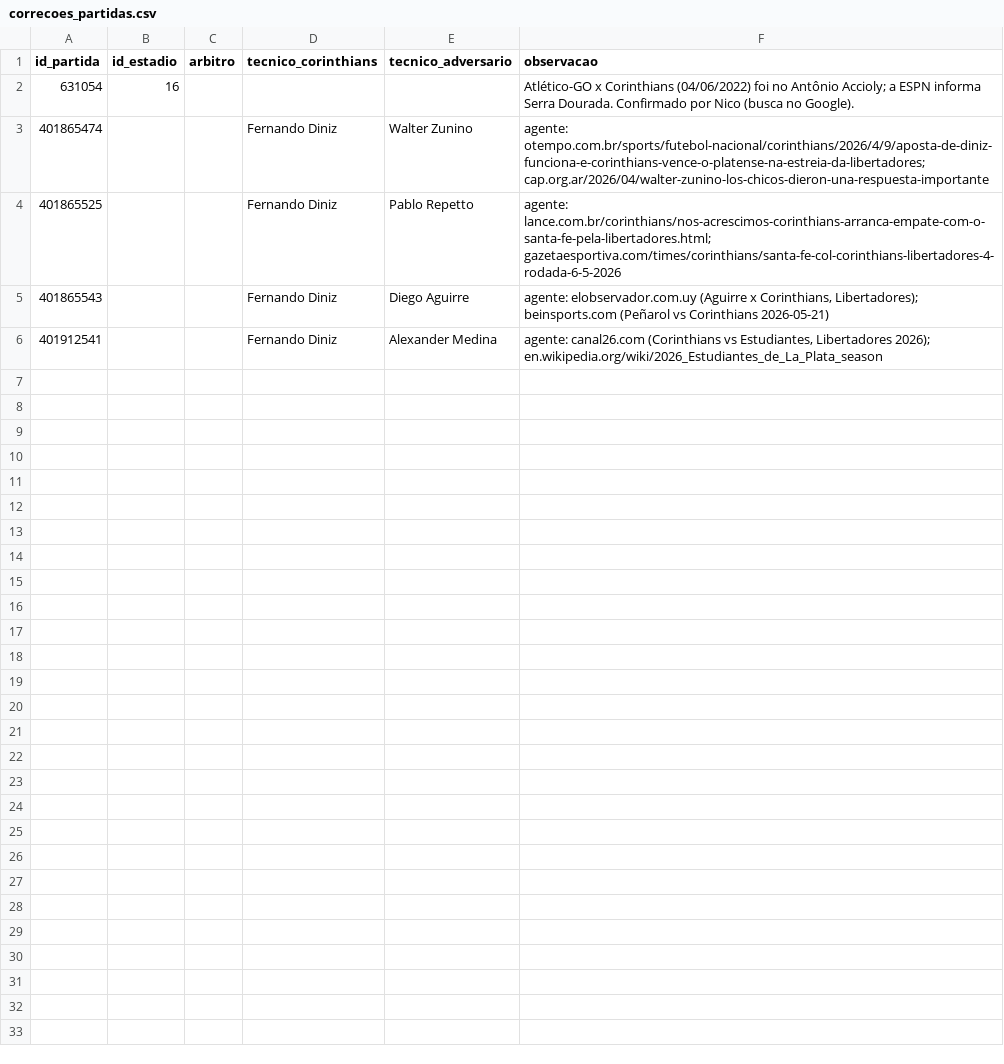
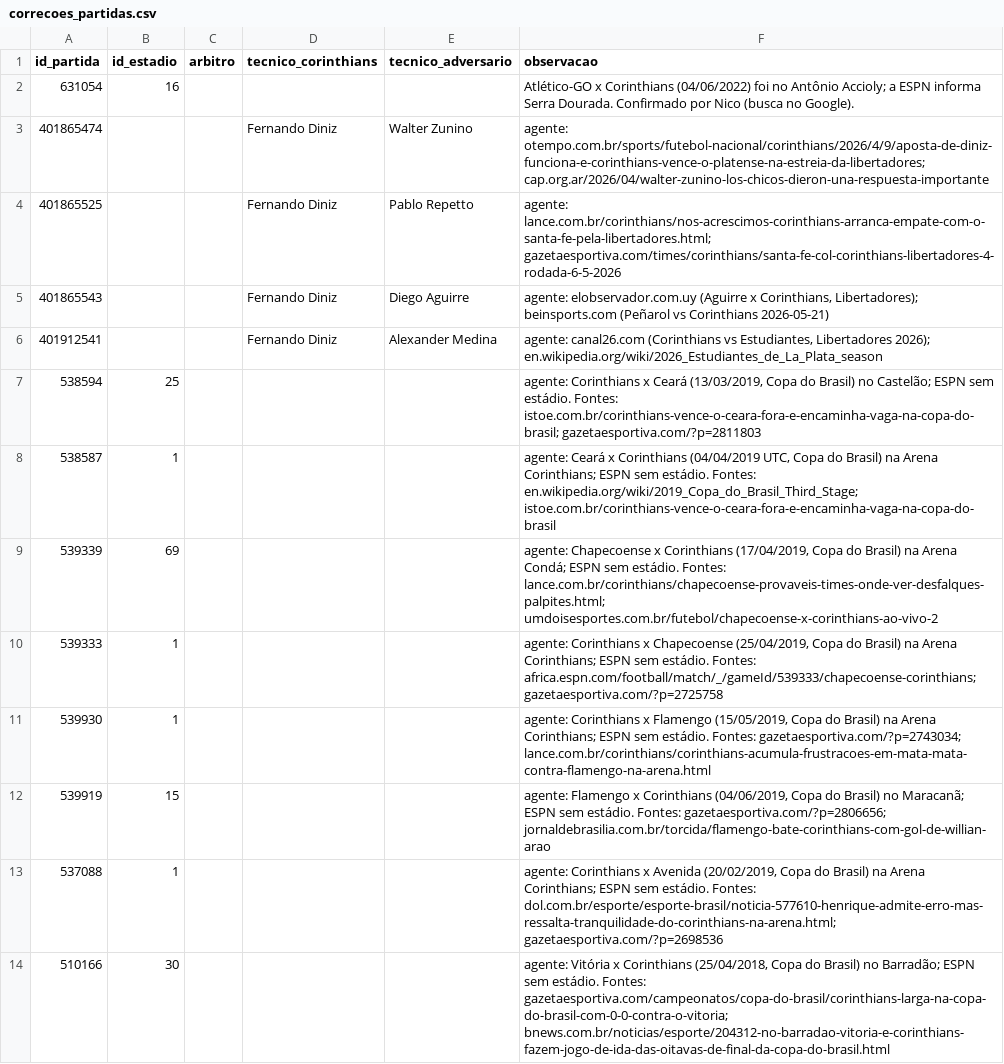
Before and after one commit to niconalysis/corinthians, a CSV file: dbt/seeds/correcoes_partidas.csv, drawn as a sheet; only a part is shown; the diff covers the shown part only; the diff names each change by its address in the sheet, - before the commit and + after, or states it on an @@ line.

```diff
--- a/dbt/seeds/correcoes_partidas.csv
+++ b/dbt/seeds/correcoes_partidas.csv
+row 7: 538594 | 25 |  |  |  | agente: Corinthians x Ceará (13/03/2019, Copa do Brasil) no Castelão; ESPN sem estádio. Fontes: istoe.com.br/corinthians-vence-o-ceara-fora-e-encaminha-vaga-na-copa-do-brasil; gazetaesportiva.com/?p=2811803
+row 8: 538587 | 1 |  |  |  | agente: Ceará x Corinthians (04/04/2019 UTC, Copa do Brasil) na Arena Corinthians; ESPN sem estádio. Fontes: en.wikipedia.org/wiki/2019_Copa_do_Brasil_Third_Stage; istoe.com.br/corinthians-vence-o-ceara-fora-e-encaminha-vaga-na-copa-do-brasil
+row 9: 539339 | 69 |  |  |  | agente: Chapecoense x Corinthians (17/04/2019, Copa do Brasil) na Arena Condá; ESPN sem estádio. Fontes: lance.com.br/corinthians/chapecoense-provaveis-times-onde-ver-desfalques-palpites.html; umdoisesportes.com.br/futebol/chapecoense-x-corinthians-ao-vivo-2
+row 10: 539333 | 1 |  |  |  | agente: Corinthians x Chapecoense (25/04/2019, Copa do Brasil) na Arena Corinthians; ESPN sem estádio. Fontes: africa.espn.com/football/match/_/gameId/539333/chapecoense-corinthians; gazetaesportiva.com/?p=2725758
+row 11: 539930 | 1 |  |  |  | agente: Corinthians x Flamengo (15/05/2019, Copa do Brasil) na Arena Corinthians; ESPN sem estádio. Fontes: gazetaesportiva.com/?p=2743034; lance.com.br/corinthians/corinthians-acumula-frustracoes-em-mata-mata-contra-flamengo-na-arena.html
+row 12: 539919 | 15 |  |  |  | agente: Flamengo x Corinthians (04/06/2019, Copa do Brasil) no Maracanã; ESPN sem estádio. Fontes: gazetaesportiva.com/?p=2806656; jornaldebrasilia.com.br/torcida/flamengo-bate-corinthians-com-gol-de-willian-arao
+row 13: 537088 | 1 |  |  |  | agente: Corinthians x Avenida (20/02/2019, Copa do Brasil) na Arena Corinthians; ESPN sem estádio. Fontes: dol.com.br/esporte/esporte-brasil/noticia-577610-henrique-admite-erro-mas-ressalta-tranquilidade-do-corinthians-na-arena.html; gazetaesportiva.com/?p=2698536
+row 14: 510166 | 30 |  |  |  | agente: Vitória x Corinthians (25/04/2018, Copa do Brasil) no Barradão; ESPN sem estádio. Fontes: gazetaesportiva.com/campeonatos/copa-do-brasil/corinthians-larga-na-copa-do-brasil-com-0-0-contra-o-vitoria; bnews.com.br/noticias/esporte/204312-no-barradao-vitoria-e-corinthians-fazem-jogo-de-ida-das-oitavas-de-final-da-copa-do-brasil.html
```
Also changed, not shown: 8 added rows elsewhere in this file, dbt/seeds/cadastro_estadios.csv, dbt/seeds/de_para_estadios.csv.
